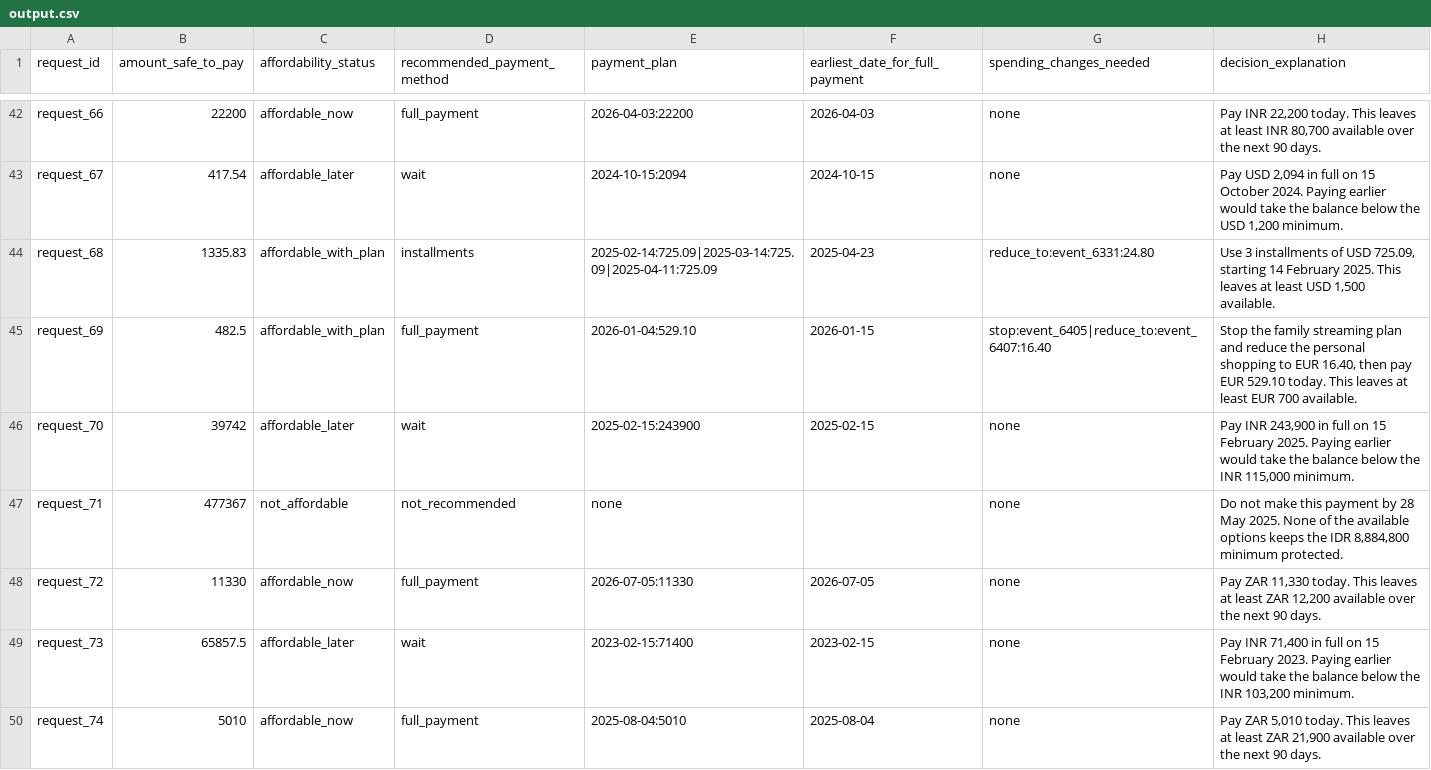
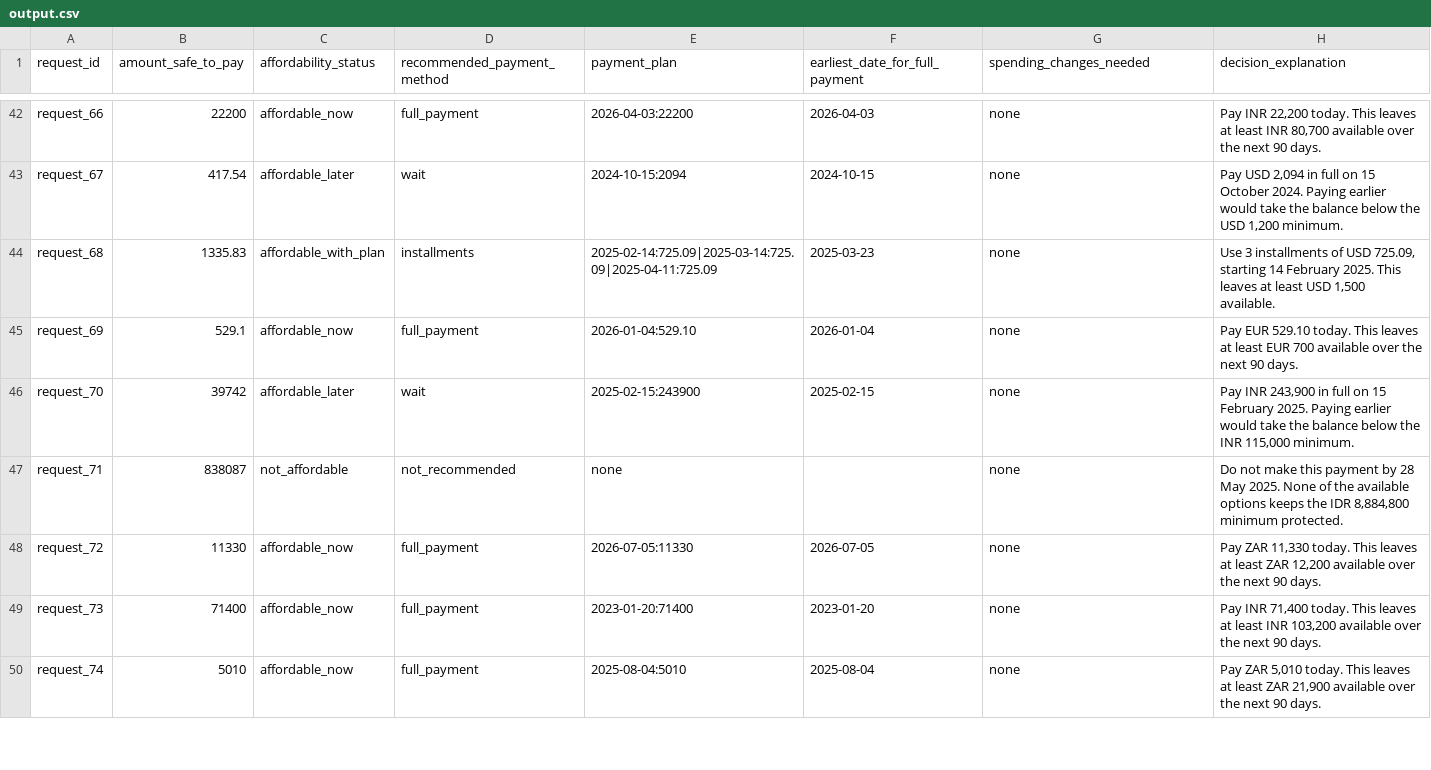
Before and after one commit to mauryapg13/bowman, a CSV file: output.csv, drawn as a sheet; only a part is shown, gaps mark what is left out; the diff covers the shown part only.

Commit message:
feat(ledger): variable-spend first day 5 (re-tuned under trimmed mean + 84-day horizon): categoricals 80->84%, request_17 and 25 fixed

```diff
--- a/output.csv
+++ b/output.csv
@@ -43,8 +43,8 @@ request_66,22200,affordable_now,full_payment,2026-04-03:22200,2026-04-03,none,"P
 request_67,417.54,affordable_later,wait,2024-10-15:2094,2024-10-15,none,"Pay USD 2,094 in full on 15 October 2024. Paying earlier would take the balance below the USD 1,200 minimum."
-request_68,1335.83,affordable_with_plan,installments,2025-02-14:725.09|2025-03-14:725.09|2025-04-11:725.09,2025-04-23,reduce_to:event_6331:24.80,"Use 3 installments of USD 725.09, starting 14 February 2025. This leaves at least USD 1,500 available."
-request_69,482.5,affordable_with_plan,full_payment,2026-01-04:529.10,2026-01-15,stop:event_6405|reduce_to:event_6407:16.40,"Stop the family streaming plan and reduce the personal shopping to EUR 16.40, then pay EUR 529.10 today. This leaves at least EUR 700 available."
+request_68,1335.83,affordable_with_plan,installments,2025-02-14:725.09|2025-03-14:725.09|2025-04-11:725.09,2025-03-23,none,"Use 3 installments of USD 725.09, starting 14 February 2025. This leaves at least USD 1,500 available."
+request_69,529.1,affordable_now,full_payment,2026-01-04:529.10,2026-01-04,none,Pay EUR 529.10 today. This leaves at least EUR 700 available over the next 90 days.
 request_70,39742,affordable_later,wait,2025-02-15:243900,2025-02-15,none,"Pay INR 243,900 in full on 15 February 2025. Paying earlier would take the balance below the INR 115,000 minimum."
-request_71,477367,not_affordable,not_recommended,none,,none,"Do not make this payment by 28 May 2025. None of the available options keeps the IDR 8,884,800 minimum protected."
+request_71,838087,not_affordable,not_recommended,none,,none,"Do not make this payment by 28 May 2025. None of the available options keeps the IDR 8,884,800 minimum protected."
 request_72,11330,affordable_now,full_payment,2026-07-05:11330,2026-07-05,none,"Pay ZAR 11,330 today. This leaves at least ZAR 12,200 available over the next 90 days."
-request_73,65857.5,affordable_later,wait,2023-02-15:71400,2023-02-15,none,"Pay INR 71,400 in full on 15 February 2023. Paying earlier would take the balance below the INR 103,200 minimum."
+request_73,71400,affordable_now,full_payment,2023-01-20:71400,2023-01-20,none,"Pay INR 71,400 today. This leaves at least INR 103,200 available over the next 90 days."
 request_74,5010,affordable_now,full_payment,2025-08-04:5010,2025-08-04,none,"Pay ZAR 5,010 today. This leaves at least ZAR 21,900 available over the next 90 days."
```
Also changed, not shown: 120 edited cells elsewhere in this file, 7 other files.
